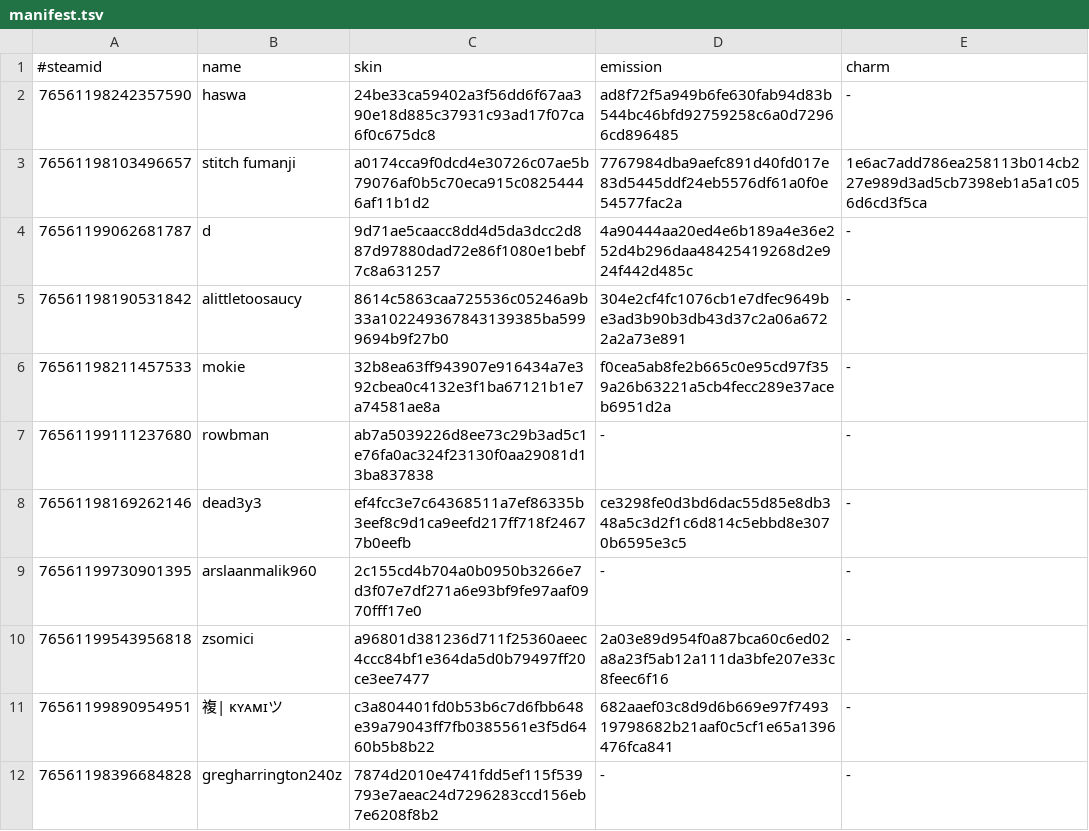
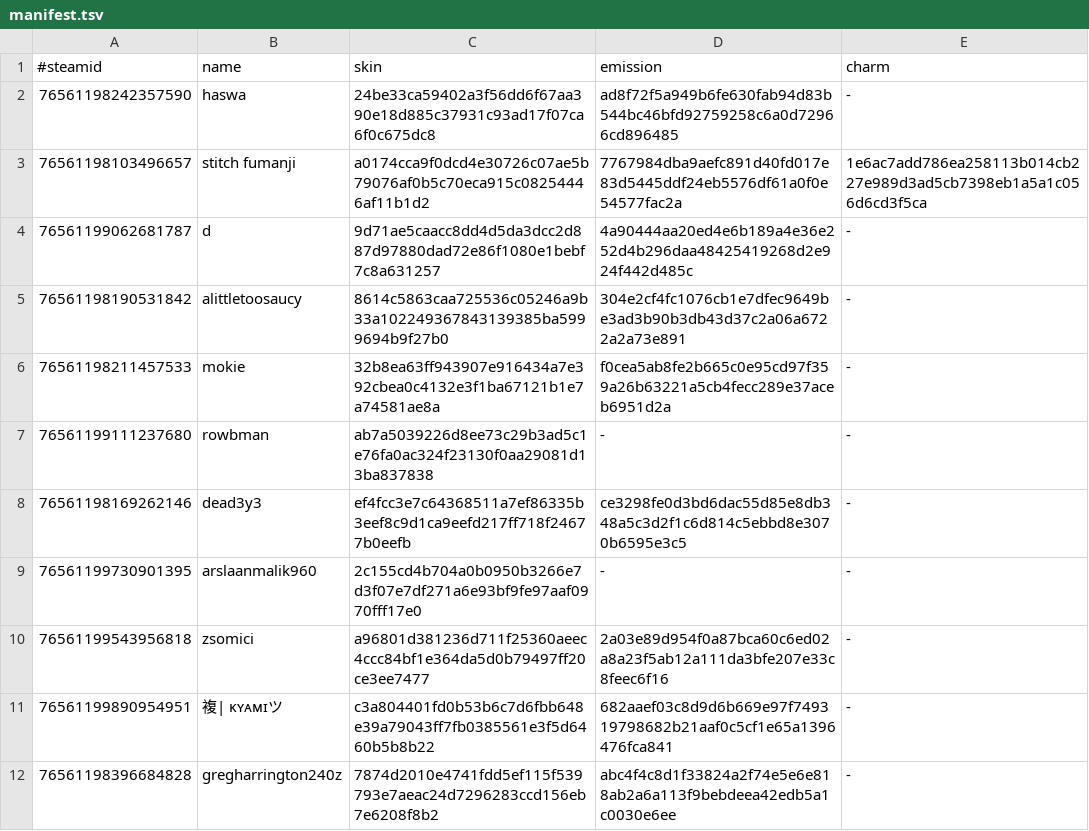
Before and after one commit to d1ll3x3/charm-skins-data, a TSV file: api/manifest.tsv, drawn as a sheet.

Commit message:
Update manifest

```diff
--- a/api/manifest.tsv
+++ b/api/manifest.tsv
@@ -11,2 +11,2 @@
 76561199890954951	複| ᴋʏᴀᴍɪツ	c3a804401fd0b53b6c7d6fbb648e39a79043ff7fb0385561e3f5d6460b5b8b22	682aaef03c8d9d6b669e97f749319798682b21aaf0c5cf1e65a1396476fca841	-
-76561198396684828	gregharrington240z	7874d2010e4741fdd5ef115f539793e7aeac24d7296283ccd156eb7e6208f8b2	-	-
+76561198396684828	gregharrington240z	7874d2010e4741fdd5ef115f539793e7aeac24d7296283ccd156eb7e6208f8b2	abc4f4c8d1f33824a2f74e5e6e818ab2a6a113f9bebdeea42edb5a1c0030e6ee	-
```
